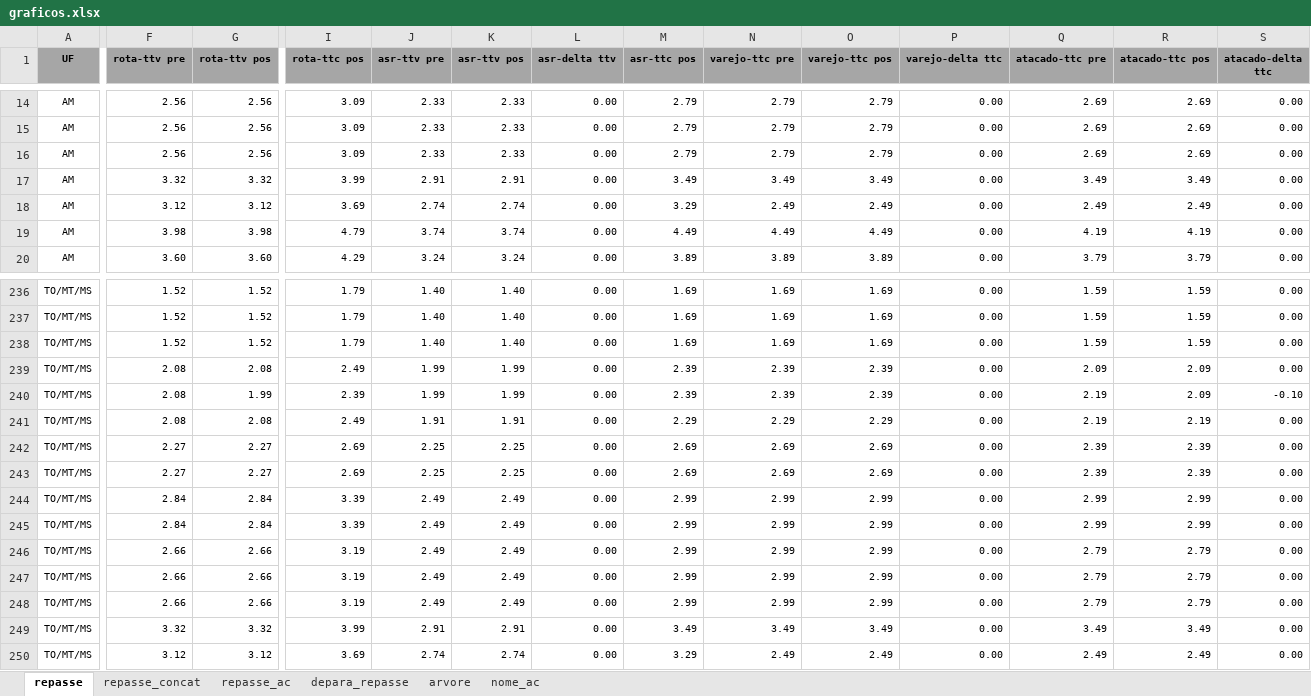
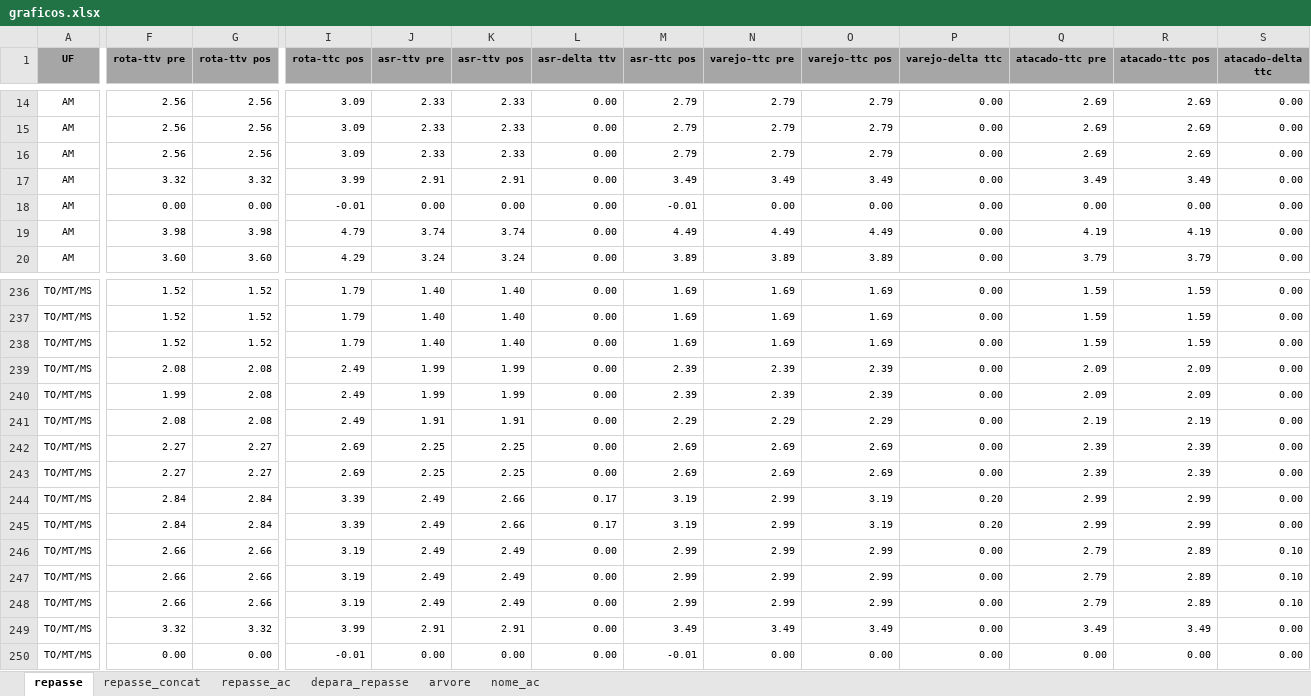
Before and after one commit to thaianapinho-ux/Graficos-Repasse, an Excel workbook: data/repasse/graficos.xlsx, sheet repasse, drawn as a sheet; only a part is shown, gaps mark what is left out; values as stored, in another font and other column widths than the file's, no borders; the diff covers the shown part only; the diff names each change by its address in the sheet, - before the commit and + after, or states it on an @@ line.

```diff
--- a/data/repasse/graficos.xlsx (sheet repasse)
+++ b/data/repasse/graficos.xlsx (sheet repasse)
-F18 (rota-ttv pre): 3.12
+F18 (rota-ttv pre): 0.00
-G18 (rota-ttv pos): 3.12
+G18 (rota-ttv pos): 0.00
-I18 (rota-ttc pos): 3.69
+I18 (rota-ttc pos): -0.01
-J18 (asr-ttv pre): 2.74
+J18 (asr-ttv pre): 0.00
-K18 (asr-ttv pos): 2.74
+K18 (asr-ttv pos): 0.00
-M18 (asr-ttc pos): 3.29
+M18 (asr-ttc pos): -0.01
-N18 (varejo-ttc pre): 2.49
+N18 (varejo-ttc pre): 0.00
-O18 (varejo-ttc pos): 2.49
+O18 (varejo-ttc pos): 0.00
-Q18 (atacado-ttc pre): 2.49
+Q18 (atacado-ttc pre): 0.00
-R18 (atacado-ttc pos): 2.49
+R18 (atacado-ttc pos): 0.00
-F240 (rota-ttv pre): 2.08
+F240 (rota-ttv pre): 1.99
-G240 (rota-ttv pos): 1.99
+G240 (rota-ttv pos): 2.08
-I240 (rota-ttc pos): 2.39
+I240 (rota-ttc pos): 2.49
-Q240 (atacado-ttc pre): 2.19
+Q240 (atacado-ttc pre): 2.09
-S240 (atacado-delta ttc): -0.10
+S240 (atacado-delta ttc): 0.00
-K244:K245 (asr-ttv pos): 2.49
+K244:K245 (asr-ttv pos): 2.66
-L244:L245 (asr-delta ttv): 0.00
+L244:L245 (asr-delta ttv): 0.17
-M244:M245 (asr-ttc pos): 2.99
+M244:M245 (asr-ttc pos): 3.19
-O244:O245 (varejo-ttc pos): 2.99
+O244:O245 (varejo-ttc pos): 3.19
-P244:P245 (varejo-delta ttc): 0.00
+P244:P245 (varejo-delta ttc): 0.20
-R246:R248 (atacado-ttc pos): 2.79
+R246:R248 (atacado-ttc pos): 2.89
-S246:S248 (atacado-delta ttc): 0.00
+S246:S248 (atacado-delta ttc): 0.10
-F250 (rota-ttv pre): 3.12
+F250 (rota-ttv pre): 0.00
-G250 (rota-ttv pos): 3.12
+G250 (rota-ttv pos): 0.00
-I250 (rota-ttc pos): 3.69
+I250 (rota-ttc pos): -0.01
-J250 (asr-ttv pre): 2.74
+J250 (asr-ttv pre): 0.00
-K250 (asr-ttv pos): 2.74
+K250 (asr-ttv pos): 0.00
-M250 (asr-ttc pos): 3.29
+M250 (asr-ttc pos): -0.01
-N250 (varejo-ttc pre): 2.49
+N250 (varejo-ttc pre): 0.00
-O250 (varejo-ttc pos): 2.49
+O250 (varejo-ttc pos): 0.00
-Q250 (atacado-ttc pre): 2.49
+Q250 (atacado-ttc pre): 0.00
-R250 (atacado-ttc pos): 2.49
+R250 (atacado-ttc pos): 0.00
```
Also changed, not shown: 3 added rows, 3 removed rows and 1047 edited cells elsewhere in this sheet, sheet repasse_ac, sheet depara_repasse, hidden cells, 3 other files.
